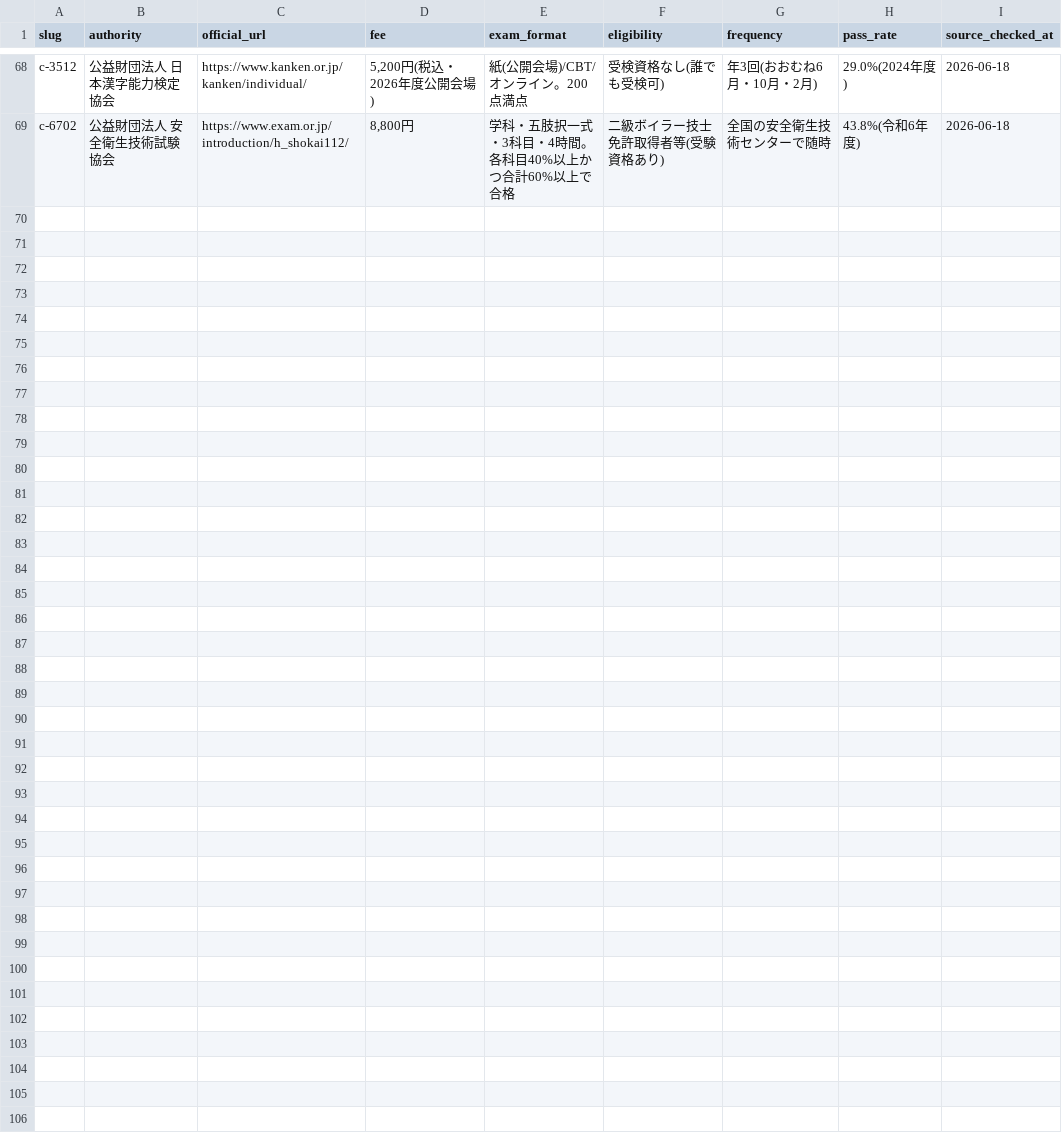
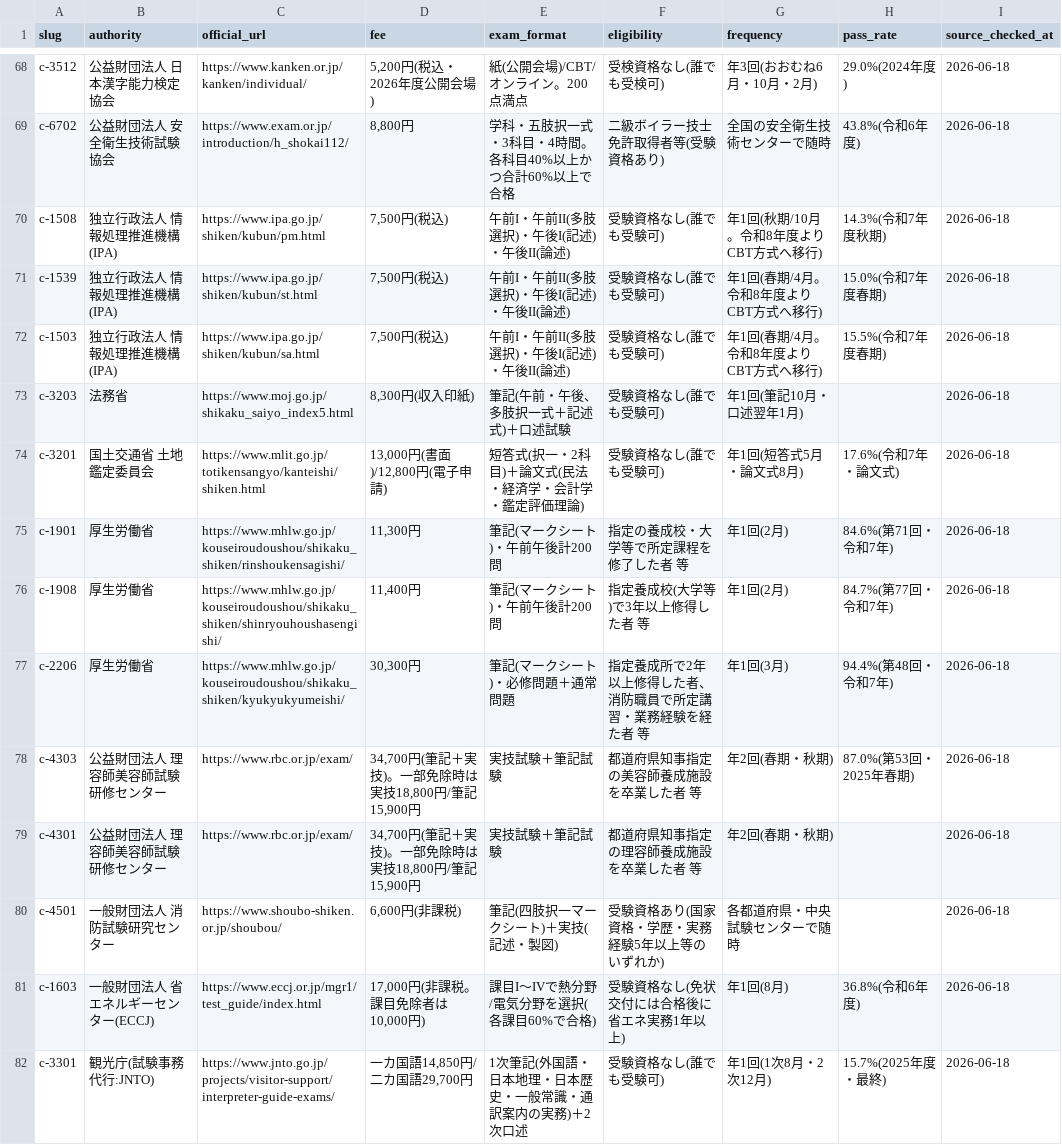
Before and after one commit to takkenshiken2026-sudo/shikaku-master, a CSV file: data/overrides.csv, drawn as a sheet; only a part is shown, gaps mark what is left out; the diff names each change by its address in the sheet, - before the commit and + after, or states it on an @@ line.

```diff
--- a/data/overrides.csv
+++ b/data/overrides.csv
+row 70: c-1508 | 独立行政法人 情報処理推進機構(IPA) | https://www.ipa.go.jp/shiken/kubun/pm.html | 7,500円(税込) | 午前I・午前II(多肢選択)・午後I(記述)・午後II(論述) | 受験資格なし(誰でも受験可) | 年1回(秋期/10月。令和8年度よりCBT方式へ移行) | 14.3%(令和7年度秋期) | 2026-06-18
+row 71: c-1539 | 独立行政法人 情報処理推進機構(IPA) | https://www.ipa.go.jp/shiken/kubun/st.html | 7,500円(税込) | 午前I・午前II(多肢選択)・午後I(記述)・午後II(論述) | 受験資格なし(誰でも受験可) | 年1回(春期/4月。令和8年度よりCBT方式へ移行) | 15.0%(令和7年度春期) | 2026-06-18
+row 72: c-1503 | 独立行政法人 情報処理推進機構(IPA) | https://www.ipa.go.jp/shiken/kubun/sa.html | 7,500円(税込) | 午前I・午前II(多肢選択)・午後I(記述)・午後II(論述) | 受験資格なし(誰でも受験可) | 年1回(春期/4月。令和8年度よりCBT方式へ移行) | 15.5%(令和7年度春期) | 2026-06-18
+row 73: c-3203 | 法務省 | https://www.moj.go.jp/shikaku_saiyo_index5.html | 8,300円(収入印紙) | 筆記(午前・午後、多肢択一式＋記述式)＋口述試験 | 受験資格なし(誰でも受験可) | 年1回(筆記10月・口述翌年1月) |  | 2026-06-18
+row 74: c-3201 | 国土交通省 土地鑑定委員会 | https://www.mlit.go.jp/totikensangyo/kanteishi/shiken.html | 13,000円(書面)/12,800円(電子申請) | 短答式(択一・2科目)＋論文式(民法・経済学・会計学・鑑定評価理論) | 受験資格なし(誰でも受験可) | 年1回(短答式5月・論文式8月) | 17.6%(令和7年・論文式) | 2026-06-18
+row 75: c-1901 | 厚生労働省 | https://www.mhlw.go.jp/kouseiroudoushou/shikaku_shiken/rinshoukensagishi/ | 11,300円 | 筆記(マークシート)・午前午後計200問 | 指定の養成校・大学等で所定課程を修了した者 等 | 年1回(2月) | 84.6%(第71回・令和7年) | 2026-06-18
+row 76: c-1908 | 厚生労働省 | https://www.mhlw.go.jp/kouseiroudoushou/shikaku_shiken/shinryouhoushasengishi/ | 11,400円 | 筆記(マークシート)・午前午後計200問 | 指定養成校(大学等)で3年以上修得した者 等 | 年1回(2月) | 84.7%(第77回・令和7年) | 2026-06-18
+row 77: c-2206 | 厚生労働省 | https://www.mhlw.go.jp/kouseiroudoushou/shikaku_shiken/kyukyukyumeishi/ | 30,300円 | 筆記(マークシート)・必修問題＋通常問題 | 指定養成所で2年以上修得した者、消防職員で所定講習・業務経験を経た者 等 | 年1回(3月) | 94.4%(第48回・令和7年) | 2026-06-18
+row 78: c-4303 | 公益財団法人 理容師美容師試験研修センター | https://www.rbc.or.jp/exam/ | 34,700円(筆記＋実技)。一部免除時は実技18,800円/筆記15,900円 | 実技試験＋筆記試験 | 都道府県知事指定の美容師養成施設を卒業した者 等 | 年2回(春期・秋期) | 87.0%(第53回・2025年春期) | 2026-06-18
+row 79: c-4301 | 公益財団法人 理容師美容師試験研修センター | https://www.rbc.or.jp/exam/ | 34,700円(筆記＋実技)。一部免除時は実技18,800円/筆記15,900円 | 実技試験＋筆記試験 | 都道府県知事指定の理容師養成施設を卒業した者 等 | 年2回(春期・秋期) |  | 2026-06-18
+row 80: c-4501 | 一般財団法人 消防試験研究センター | https://www.shoubo-shiken.or.jp/shoubou/ | 6,600円(非課税) | 筆記(四肢択一マークシート)＋実技(記述・製図) | 受験資格あり(国家資格・学歴・実務経験5年以上等のいずれか) | 各都道府県・中央試験センターで随時 |  | 2026-06-18
+row 81: c-1603 | 一般財団法人 省エネルギーセンター(ECCJ) | https://www.eccj.or.jp/mgr1/test_guide/index.html | 17,000円(非課税。課目免除者は10,000円) | 課目I〜IVで熱分野/電気分野を選択(各課目60%で合格) | 受験資格なし(免状交付には合格後に省エネ実務1年以上) | 年1回(8月) | 36.8%(令和6年度) | 2026-06-18
+row 82: c-3301 | 観光庁(試験事務代行:JNTO) | https://www.jnto.go.jp/projects/visitor-support/interpreter-guide-exams/ | 一カ国語14,850円/二カ国語29,700円 | 1次筆記(外国語・日本地理・日本歴史・一般常識・通訳案内の実務)＋2次口述 | 受験資格なし(誰でも受験可) | 年1回(1次8月・2次12月) | 15.7%(2025年度・最終) | 2026-06-18
```
Also changed, not shown: data/certifications.csv, 23 other files.
